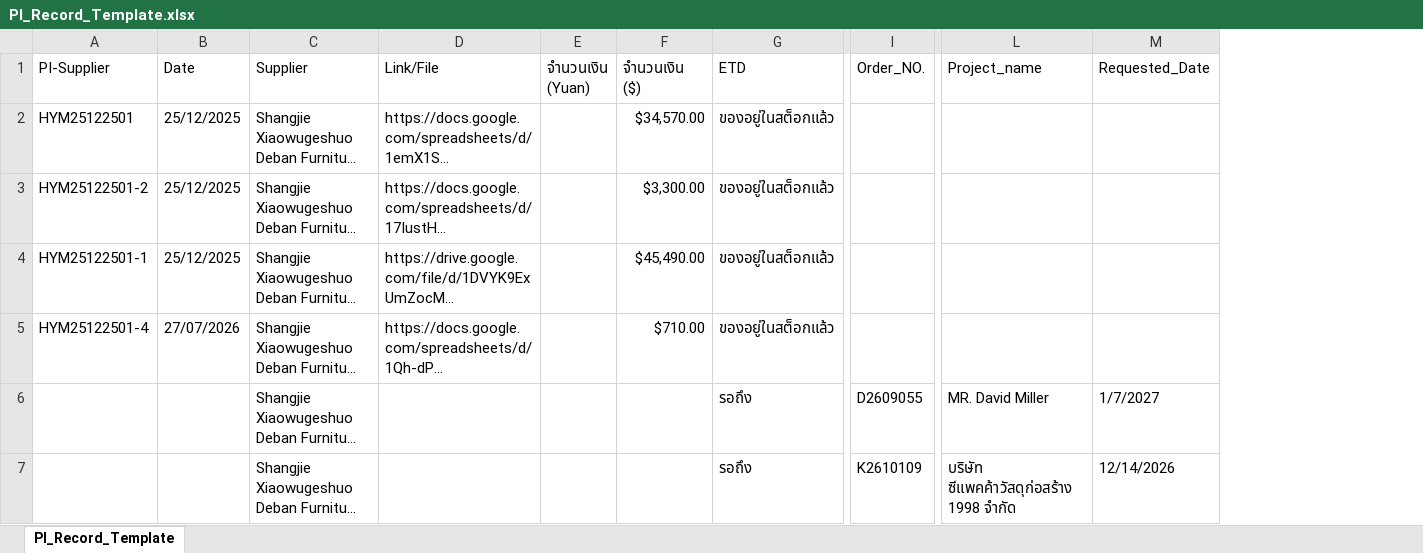
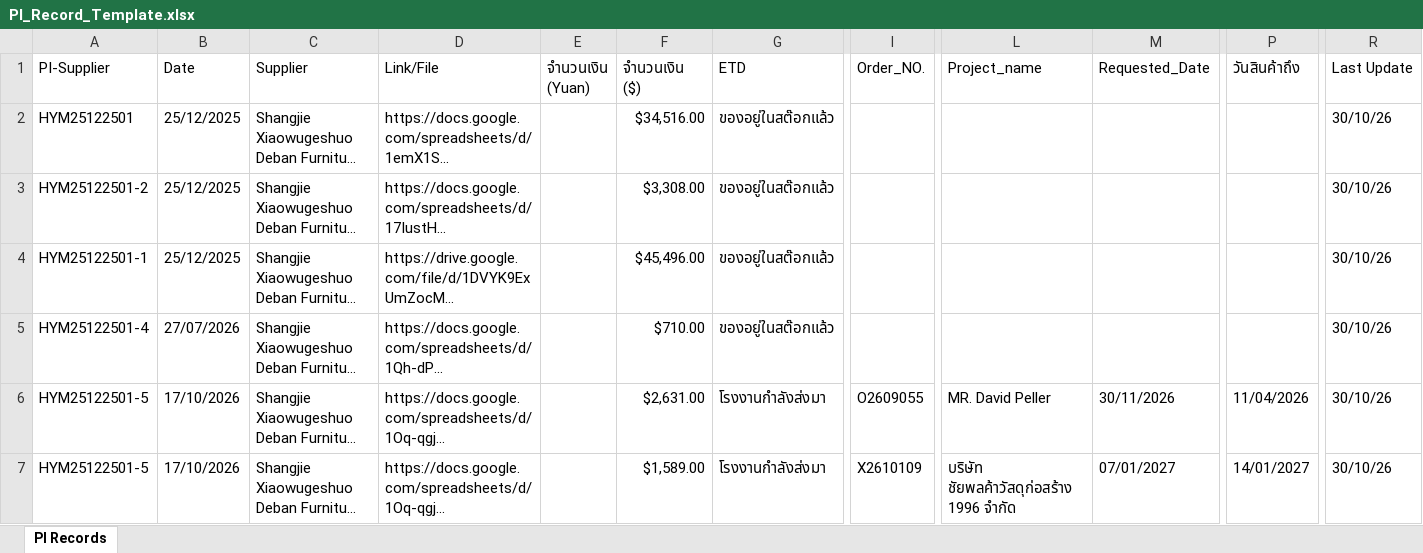
Before and after one commit to bdtpsinnovative-dot/adminwallcraft, an Excel workbook: public/PI_Record_Template.xlsx, sheet PI Records, drawn as a sheet; only a part is shown, gaps mark what is left out; long unchanged cells end in …; values as stored, in another font and other column widths than the file's, no cell formats; the diff names each change by its address in the sheet, - before the commit and + after, or states it on an @@ line.

Commit message:
feat(call-logs,contacts,pi-records): track in-system customer calls only, central contacts directory, app updates, and PI record updates

```diff
--- a/public/PI_Record_Template.xlsx (sheet PI Records)
+++ b/public/PI_Record_Template.xlsx (sheet PI Records)
-sheet tab: PI_Record_Template
+sheet tab: PI Records
+column P (วันสินค้าถึง), rows 6-7: 11/04/2026 | 14/01/2027
+column R (Last Update), rows 2-7: all 30/10/26
-F2 (จำนวนเงิน ($)): $34,570.00
+F2 (จำนวนเงิน ($)): $34,516.00
-G2:G5 (ETD): ของอยู่ในสต็อกแล้ว
+G2:G5 (ETD): ของอยู่ในสต๊อกแล้ว
-F3 (จำนวนเงิน ($)): $3,300.00
+F3 (จำนวนเงิน ($)): $3,308.00
-F4 (จำนวนเงิน ($)): $45,490.00
+F4 (จำนวนเงิน ($)): $45,496.00
-A6:A7 (PI-Supplier): (empty)
+A6:A7 (PI-Supplier): HYM25122501-5
-B6:B7 (Date): (empty)
+B6:B7 (Date): 17/10/2026
-D6:D7 (Link/File): (empty)
+D6:D7 (Link/File): https://docs.google.com/spreadsheets/d/1Oq-qgj...
-F6 (จำนวนเงิน ($)): (empty)
+F6 (จำนวนเงิน ($)): $2,631.00
-G6:G7 (ETD): รอถึง
+G6:G7 (ETD): โรงงานกำลังส่งมา
-I6 (Order_NO.): D2609055
+I6 (Order_NO.): O2609055
-L6 (Project_name): MR. David Miller
+L6 (Project_name): MR. David Peller
-M6 (Requested_Date): 1/7/2027
+M6 (Requested_Date): 30/11/2026
-F7 (จำนวนเงิน ($)): (empty)
+F7 (จำนวนเงิน ($)): $1,589.00
-I7 (Order_NO.): K2610109
+I7 (Order_NO.): X2610109
-L7 (Project_name): บริษัท ซีแพคค้าวัสดุก่อสร้าง 1998 จำกัด
+L7 (Project_name): บริษัท ชัยพลค้าวัสดุก่อสร้าง 1996 จำกัด
-M7 (Requested_Date): 12/14/2026
+M7 (Requested_Date): 07/01/2027
```
Also changed, not shown: cell formats, 15 other files.
